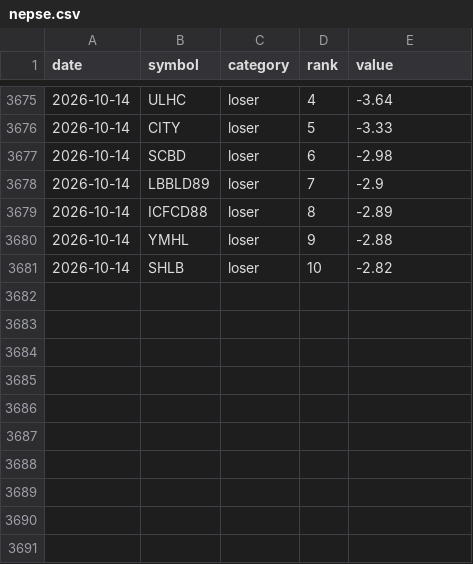
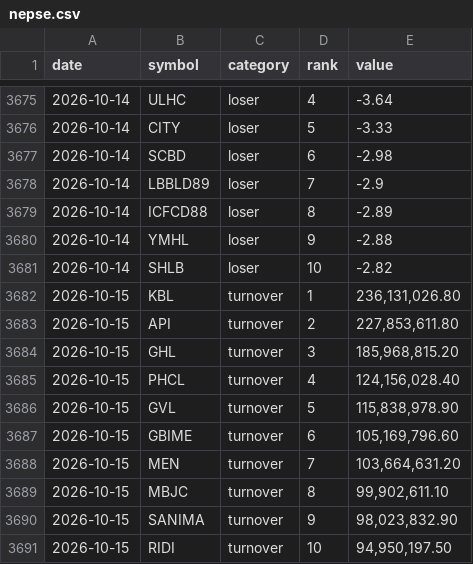
Before and after one commit to pralavkarki88-collab/nepse-scraper, a CSV file: nepse.csv, drawn as a sheet; only a part is shown, gaps mark what is left out; the diff names each change by its address in the sheet, - before the commit and + after, or states it on an @@ line.

```diff
--- a/nepse.csv
+++ b/nepse.csv
+row 3682: 2026-10-15 | KBL | turnover | 1 | 236,131,026.80
+row 3683: 2026-10-15 | API | turnover | 2 | 227,853,611.80
+row 3684: 2026-10-15 | GHL | turnover | 3 | 185,968,815.20
+row 3685: 2026-10-15 | PHCL | turnover | 4 | 124,156,028.40
+row 3686: 2026-10-15 | GVL | turnover | 5 | 115,838,978.90
+row 3687: 2026-10-15 | GBIME | turnover | 6 | 105,169,796.60
+row 3688: 2026-10-15 | MEN | turnover | 7 | 103,664,631.20
+row 3689: 2026-10-15 | MBJC | turnover | 8 | 99,902,611.10
+row 3690: 2026-10-15 | SANIMA | turnover | 9 | 98,023,832.90
+row 3691: 2026-10-15 | RIDI | turnover | 10 | 94,950,197.50
```
Also changed, not shown: 1 other file.
